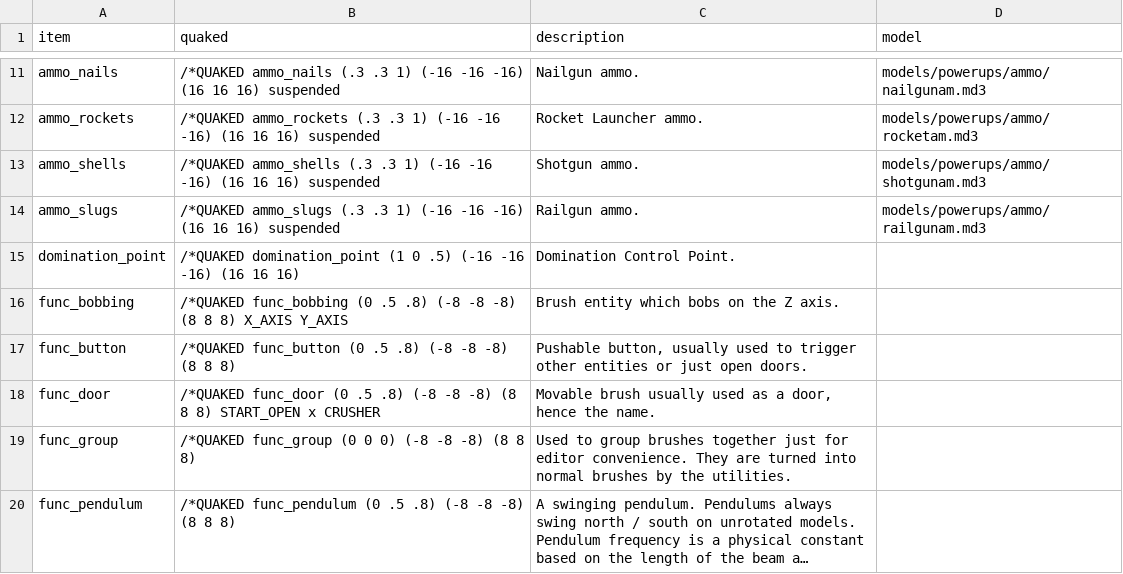
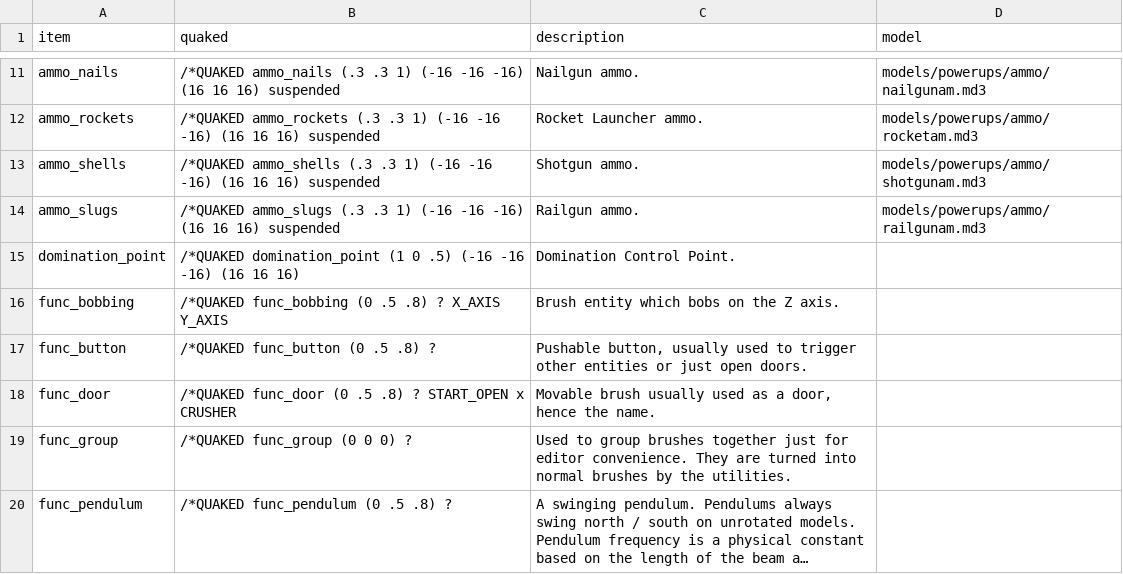
Before and after one commit to sago007/oagamepack, a CSV file: scripts/entities.csv, drawn as a sheet; only a part is shown, gaps mark what is left out; long unchanged cells end in …; the diff covers the shown part only; the diff names each change by its address in the sheet, - before the commit and + after, or states it on an @@ line.

Commit message:
Now creates group entities for entries without box definitions.

```diff
--- a/scripts/entities.csv
+++ b/scripts/entities.csv
-B16 (quaked): ….5 .8) (-8 -8 -8) (8 8 8) X_AXIS Y_AXIS
+B16 (quaked): ….5 .8) ? X_AXIS Y_AXIS
-B17 (quaked): /*QUAKED func_button (0 .5 .8) (-8 -8 -8) (8 8 8)
+B17 (quaked): /*QUAKED func_button (0 .5 .8) ?
-B18 (quaked): ….5 .8) (-8 -8 -8) (8 8 8) START_OPEN x…
+B18 (quaked): ….5 .8) ? START_OPEN x…
-B19 (quaked): /*QUAKED func_group (0 0 0) (-8 -8 -8) (8 8 8)
+B19 (quaked): /*QUAKED func_group (0 0 0) ?
-B20 (quaked): /*QUAKED func_pendulum (0 .5 .8) (-8 -8 -8) (8 8 8)
+B20 (quaked): /*QUAKED func_pendulum (0 .5 .8) ?
```
Also changed, not shown: 9 edited cells elsewhere in this file, 5 other files.
